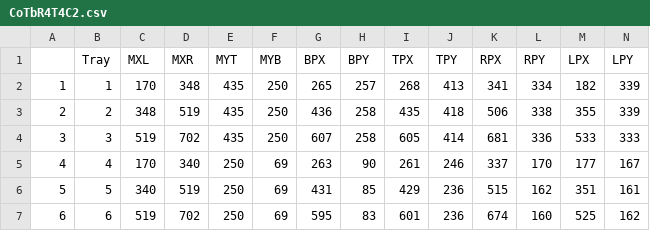
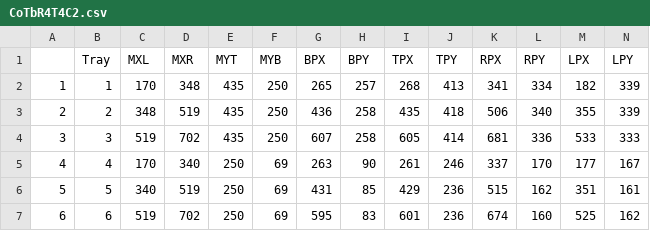
Before and after one commit to chirimacha/Laboratory, a CSV file: Inesfly_Paint_Bed_Bug_Trial/Pesticide_Detection/Coordinate_Tables/CoTbR4T4C2.csv, drawn as a sheet.

Commit message:
Finish Coordinate Tables

```diff
--- a/Inesfly_Paint_Bed_Bug_Trial/Pesticide_Detection/Coordinate_Tables/CoTbR4T4C2.csv
+++ b/Inesfly_Paint_Bed_Bug_Trial/Pesticide_Detection/Coordinate_Tables/CoTbR4T4C2.csv
@@ -2,3 +2,3 @@
 "1",1,170,348,435,250,265,257,268,413,341,334,182,339
-"2",2,348,519,435,250,436,258,435,418,506,338,355,339
+"2",2,348,519,435,250,436,258,435,418,506,340,355,339
 "3",3,519,702,435,250,607,258,605,414,681,336,533,333
```
Also changed, not shown: 7 other files.
